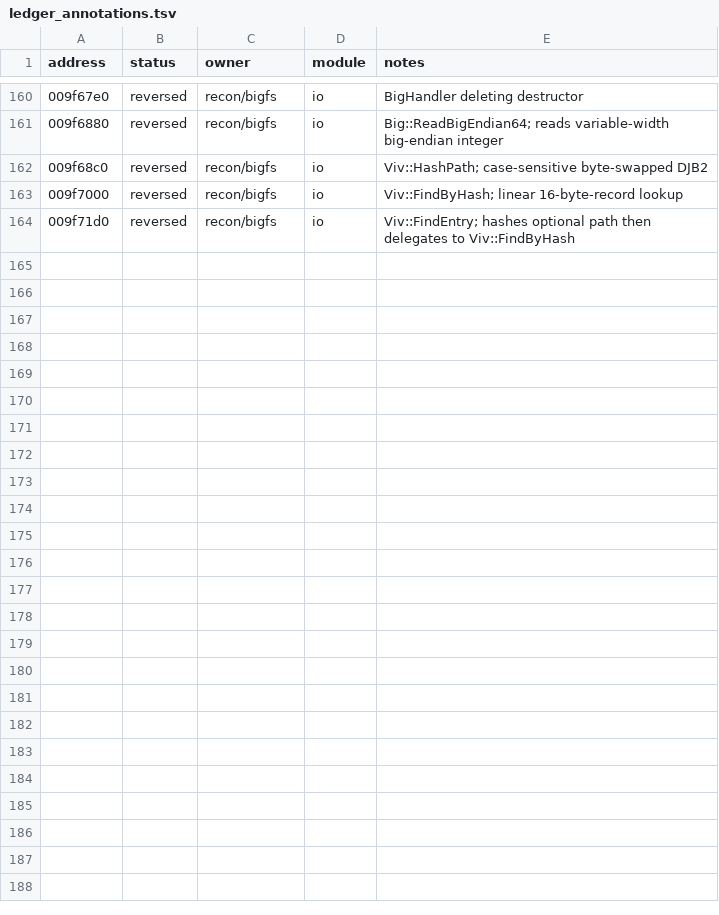
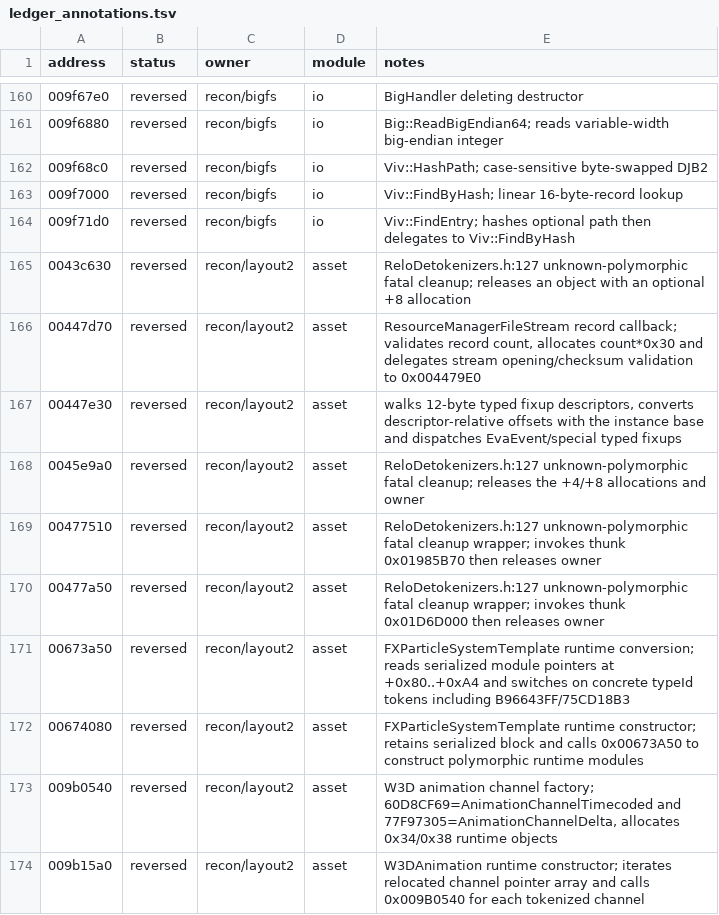
Before and after one commit to HolyCaonima/reaRa3, a TSV file: Ra3Source/docs/analysis/ra3_1.0/ledger_annotations.tsv, drawn as a sheet; only a part is shown, gaps mark what is left out; the diff names each change by its address in the sheet, - before the commit and + after, or states it on an @@ line.

```diff
--- a/Ra3Source/docs/analysis/ra3_1.0/ledger_annotations.tsv
+++ b/Ra3Source/docs/analysis/ra3_1.0/ledger_annotations.tsv
+row 165: 0043c630 | reversed | recon/layout2 | asset | ReloDetokenizers.h:127 unknown-polymorphic fatal cleanup; releases an object with an optional +8 allocation
+row 166: 00447d70 | reversed | recon/layout2 | asset | ResourceManagerFileStream record callback; validates record count, allocates count*0x30 and delegates stream opening/checksum validation to 0x004479E0
+row 167: 00447e30 | reversed | recon/layout2 | asset | walks 12-byte typed fixup descriptors, converts descriptor-relative offsets with the instance base and dispatches EvaEvent/special typed fixups
+row 168: 0045e9a0 | reversed | recon/layout2 | asset | ReloDetokenizers.h:127 unknown-polymorphic fatal cleanup; releases the +4/+8 allocations and owner
+row 169: 00477510 | reversed | recon/layout2 | asset | ReloDetokenizers.h:127 unknown-polymorphic fatal cleanup wrapper; invokes thunk 0x01985B70 then releases owner
+row 170: 00477a50 | reversed | recon/layout2 | asset | ReloDetokenizers.h:127 unknown-polymorphic fatal cleanup wrapper; invokes thunk 0x01D6D000 then releases owner
+row 171: 00673a50 | reversed | recon/layout2 | asset | FXParticleSystemTemplate runtime conversion; reads serialized module pointers at +0x80..+0xA4 and switches on concrete typeId tokens including B96643FF/75CD18B3
+row 172: 00674080 | reversed | recon/layout2 | asset | FXParticleSystemTemplate runtime constructor; retains serialized block and calls 0x00673A50 to construct polymorphic runtime modules
+row 173: 009b0540 | reversed | recon/layout2 | asset | W3D animation channel factory; 60D8CF69=AnimationChannelTimecoded and 77F97305=AnimationChannelDelta, allocates 0x34/0x38 runtime objects
+row 174: 009b15a0 | reversed | recon/layout2 | asset | W3DAnimation runtime constructor; iterates relocated channel pointer array and calls 0x009B0540 for each tokenized channel
```
Also changed, not shown: 2 other files.
